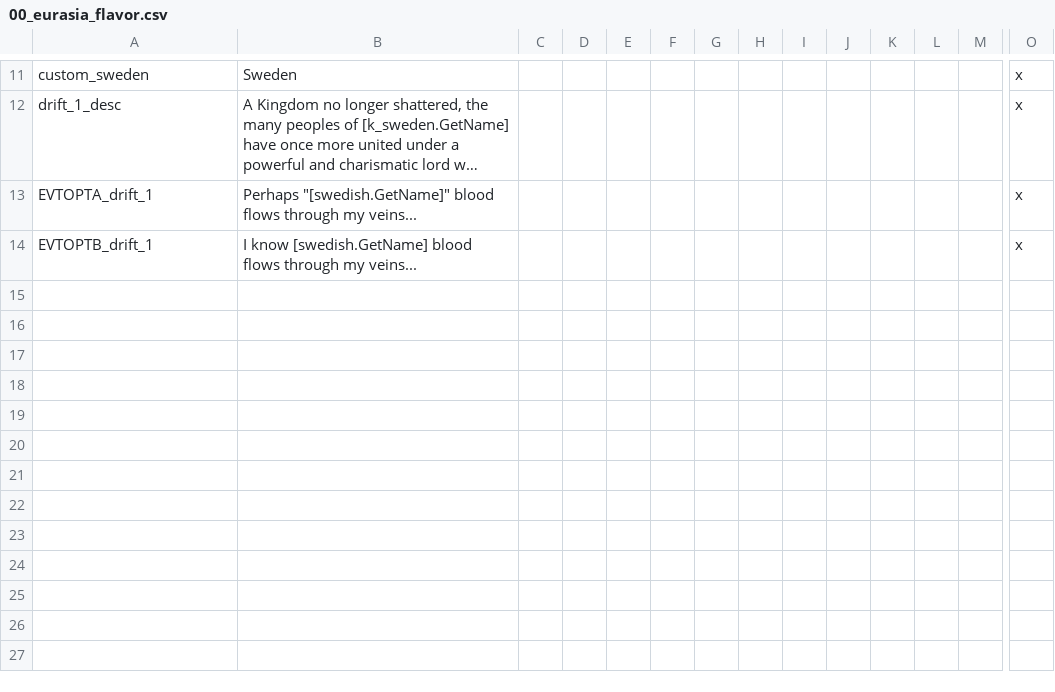
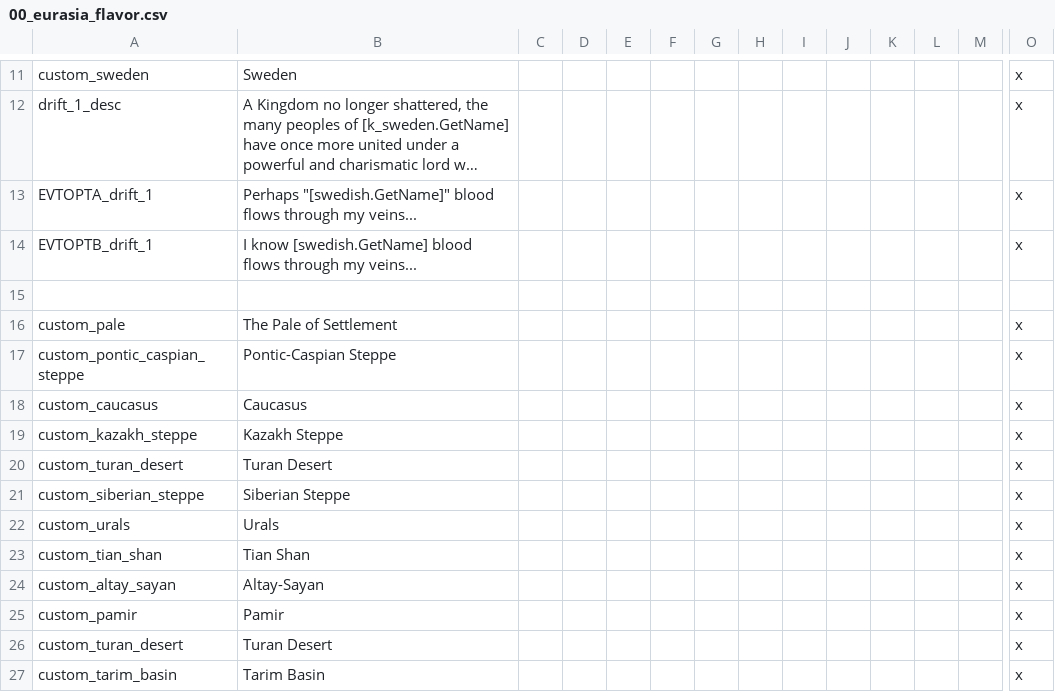
Before and after one commit to klorpa/After-The-End-Eurasia, a CSV file: ATE_Eurasia/localisation/00_eurasia_flavor.csv, drawn as a sheet; only a part is shown, gaps mark what is left out; long unchanged cells end in …; rows hold the shown columns only; the diff names each change by its address in the sheet, - before the commit and + after, or states it on an @@ line.

```diff
--- a/ATE_Eurasia/localisation/00_eurasia_flavor.csv
+++ b/ATE_Eurasia/localisation/00_eurasia_flavor.csv
+row 15: (empty)
+row 16: custom_pale | The Pale of Settlement |  |  |  |  |  |  |  |  |  |  |  | x
+row 17: custom_pontic_caspian_steppe | Pontic-Caspian Steppe |  |  |  |  |  |  |  |  |  |  |  | x
+row 18: custom_caucasus | Caucasus |  |  |  |  |  |  |  |  |  |  |  | x
+row 19: custom_kazakh_steppe | Kazakh Steppe |  |  |  |  |  |  |  |  |  |  |  | x
+row 20: custom_turan_desert | Turan Desert |  |  |  |  |  |  |  |  |  |  |  | x
+row 21: custom_siberian_steppe | Siberian Steppe |  |  |  |  |  |  |  |  |  |  |  | x
+row 22: custom_urals | Urals |  |  |  |  |  |  |  |  |  |  |  | x
+row 23: custom_tian_shan | Tian Shan |  |  |  |  |  |  |  |  |  |  |  | x
+row 24: custom_altay_sayan | Altay-Sayan |  |  |  |  |  |  |  |  |  |  |  | x
+row 25: custom_pamir | Pamir |  |  |  |  |  |  |  |  |  |  |  | x
+row 26: custom_turan_desert | Turan Desert |  |  |  |  |  |  |  |  |  |  |  | x
+row 27: custom_tarim_basin | Tarim Basin |  |  |  |  |  |  |  |  |  |  |  | x
```
Also changed, not shown: ATE_Eurasia/localisation/000_Barony_names.csv, ATE_Eurasia/localisation/000_Title_names.csv, 38 other files.
